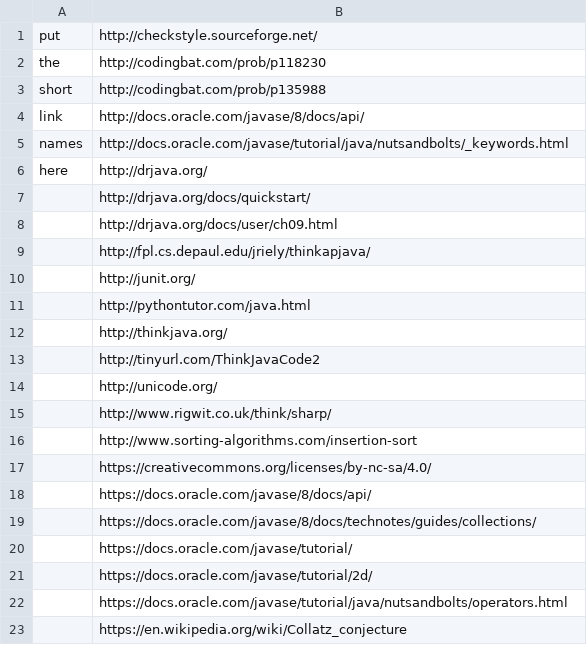
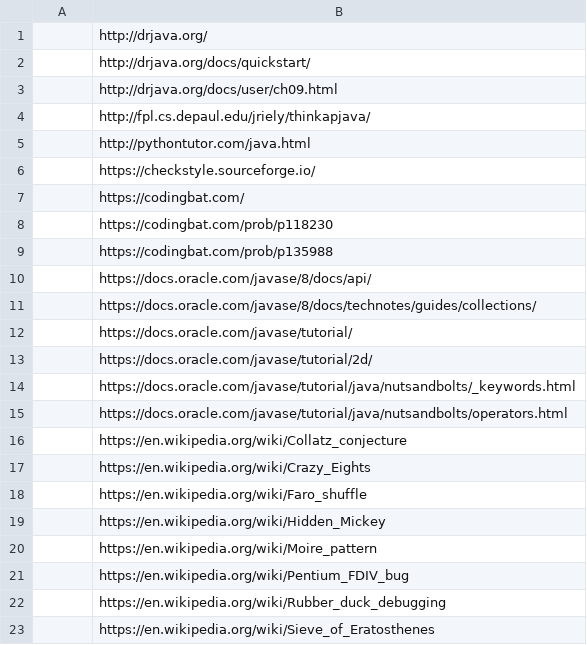
Before and after one commit to ChrisMayfield/ThinkJava2, a CSV file: links/urls2.csv, drawn as a sheet; only a part is shown; the shorter side is filled out with more unchanged rows; the diff covers the shown part only.

Commit message:
getting ready to replace links

```diff
--- a/links/urls2.csv
+++ b/links/urls2.csv
@@ -1,7 +1,2 @@
-put,http://checkstyle.sourceforge.net/
-the,http://codingbat.com/prob/p118230
-short,http://codingbat.com/prob/p135988
-link,http://docs.oracle.com/javase/8/docs/api/
-names,http://docs.oracle.com/javase/tutorial/java/nutsandbolts/_keywords.html
-here,http://drjava.org/
+,http://drjava.org/
 ,http://drjava.org/docs/quickstart/
@@ -9,10 +4,7 @@ here,http://drjava.org/
 ,http://fpl.cs.depaul.edu/jriely/thinkapjava/
-,http://junit.org/
 ,http://pythontutor.com/java.html
-,http://thinkjava.org/
-,http://tinyurl.com/ThinkJavaCode2
-,http://unicode.org/
-,http://www.rigwit.co.uk/think/sharp/
-,http://www.sorting-algorithms.com/insertion-sort
-,https://creativecommons.org/licenses/by-nc-sa/4.0/
+,https://checkstyle.sourceforge.io/
+,https://codingbat.com/
+,https://codingbat.com/prob/p118230
+,https://codingbat.com/prob/p135988
 ,https://docs.oracle.com/javase/8/docs/api/
@@ -21,2 +13,3 @@ here,http://drjava.org/
 ,https://docs.oracle.com/javase/tutorial/2d/
+,https://docs.oracle.com/javase/tutorial/java/nutsandbolts/_keywords.html
 ,https://docs.oracle.com/javase/tutorial/java/nutsandbolts/operators.html
```
Also changed, not shown: 9 added rows and 1 removed row elsewhere in this file, 6 other files.
